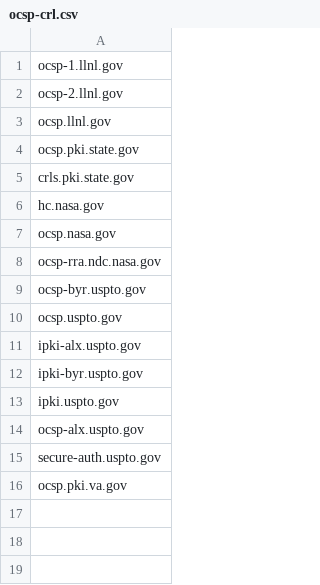
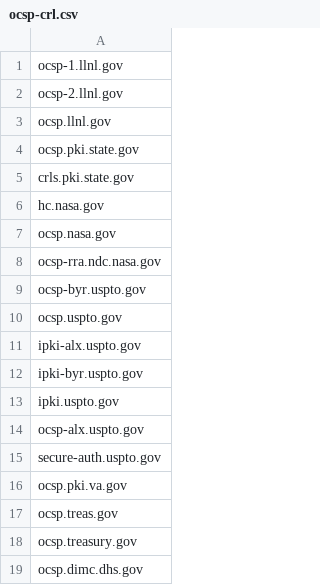
Before and after one commit to GSA/data, a CSV file: dotgov-websites/ocsp-crl.csv, drawn as a sheet; the diff names each change by its address in the sheet, - before the commit and + after, or states it on an @@ line.

Commit message:
Adding Treasury and DHS OCSP

```diff
--- a/dotgov-websites/ocsp-crl.csv
+++ b/dotgov-websites/ocsp-crl.csv
+row 17: ocsp.treas.gov
+row 18: ocsp.treasury.gov
+row 19: ocsp.dimc.dhs.gov
```
